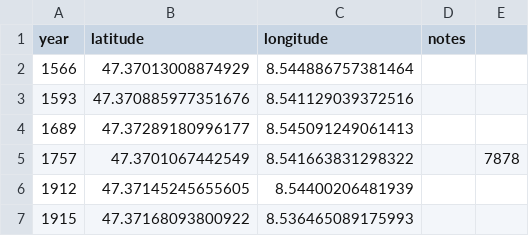
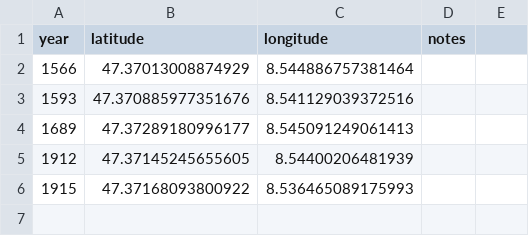
Before and after one commit to aelmekeev/year-on-facade, a CSV file: csv/Switzerland/Zurich.csv, drawn as a sheet.

```diff
--- a/csv/Switzerland/Zurich.csv
+++ b/csv/Switzerland/Zurich.csv
@@ -4,3 +4,2 @@ year,latitude,longitude,notes
 1689,47.37289180996177,8.545091249061413,,
-1757,47.3701067442549,8.541663831298322,,7878
 1912,47.37145245655605,8.54400206481939,,
```
Also changed, not shown: 9 other files.
